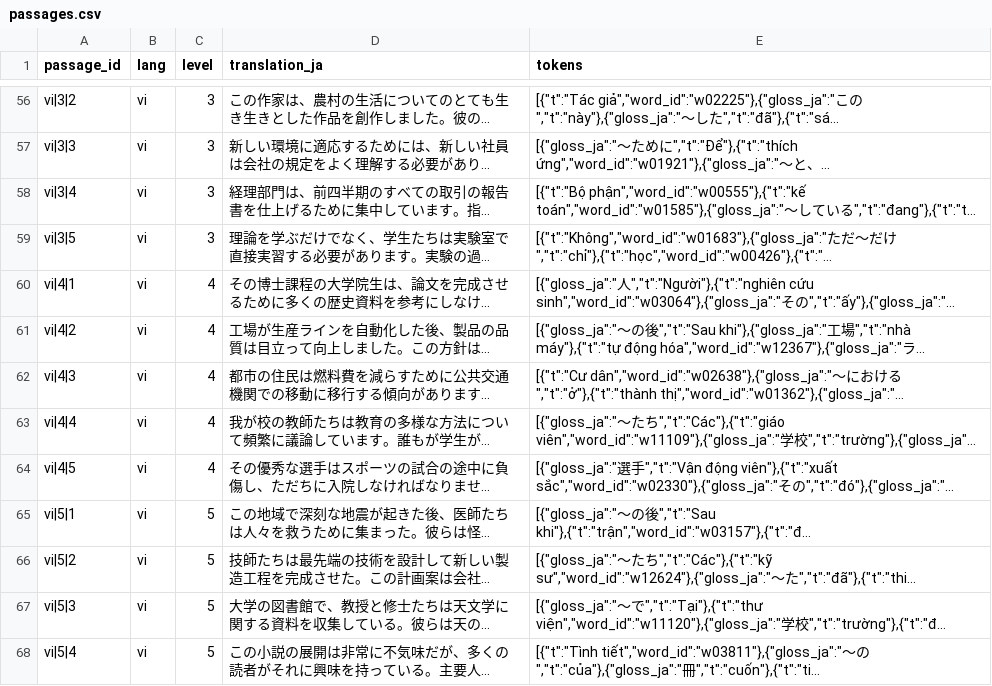
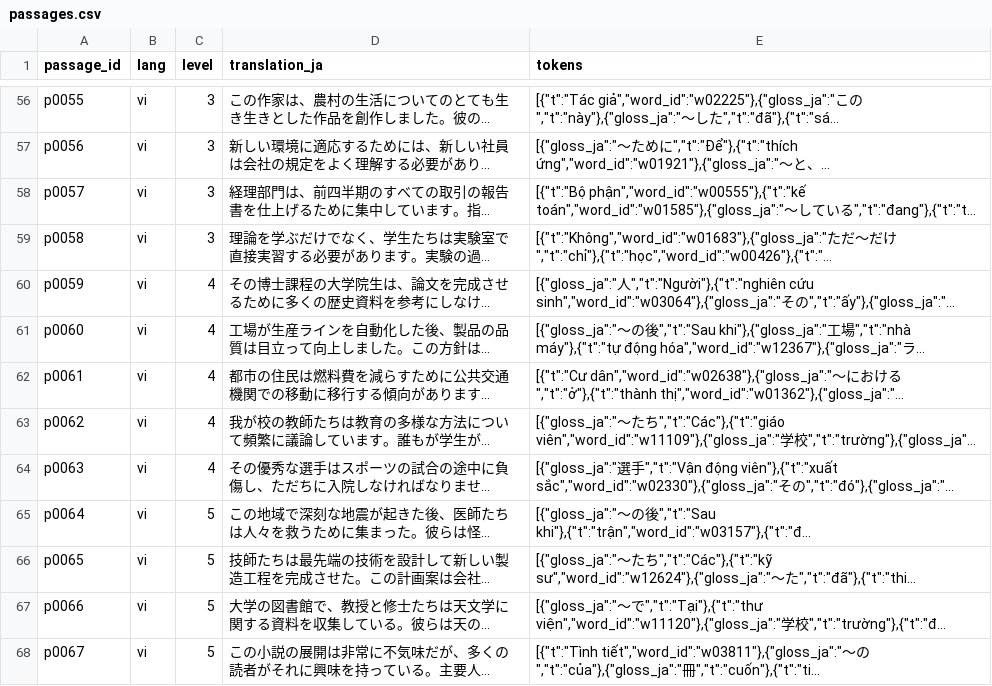
Before and after one commit to hanjejeme2023-oss/kanji-bridge, a CSV file: data/final/passages.csv, drawn as a sheet; only a part is shown, gaps mark what is left out; long unchanged cells end in …; the diff covers the shown part only; the diff names each change by its address in the sheet, - before the commit and + after, or states it on an @@ line.

```diff
--- a/data/final/passages.csv
+++ b/data/final/passages.csv
-A56 (passage_id): vi|3|2
+A56 (passage_id): p0055
-A57 (passage_id): vi|3|3
+A57 (passage_id): p0056
-A58 (passage_id): vi|3|4
+A58 (passage_id): p0057
-A59 (passage_id): vi|3|5
+A59 (passage_id): p0058
-A60 (passage_id): vi|4|1
+A60 (passage_id): p0059
-A61 (passage_id): vi|4|2
+A61 (passage_id): p0060
-A62 (passage_id): vi|4|3
+A62 (passage_id): p0061
-A63 (passage_id): vi|4|4
+A63 (passage_id): p0062
-A64 (passage_id): vi|4|5
+A64 (passage_id): p0063
-A65 (passage_id): vi|5|1
+A65 (passage_id): p0064
-A66 (passage_id): vi|5|2
+A66 (passage_id): p0065
-A67 (passage_id): vi|5|3
+A67 (passage_id): p0066
-A68 (passage_id): vi|5|4
+A68 (passage_id): p0067
```
Also changed, not shown: 67 edited cells elsewhere in this file, data/final/ff_meanings.csv, 9 other files.
